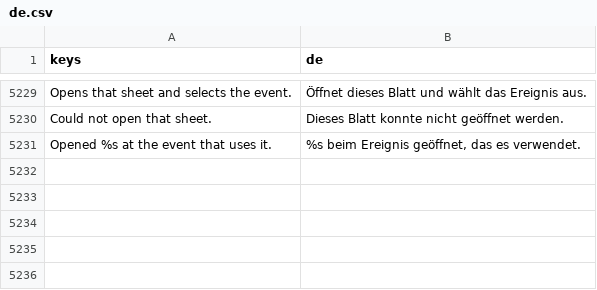
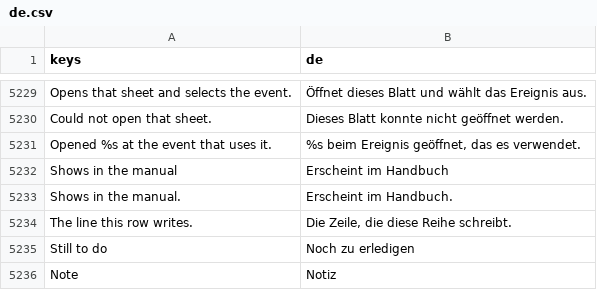
Before and after one commit to SalmanShhh/Godot-EventSheet-Visual-Scripting, a CSV file: addons/eventsheet/translations/de.csv, drawn as a sheet; only a part is shown, gaps mark what is left out.

```diff
--- a/addons/eventsheet/translations/de.csv
+++ b/addons/eventsheet/translations/de.csv
@@ -5255 +5255,6 @@ Could not open that sheet.,Dieses Blatt konnte nicht geöffnet werden.
 Opened %s at the event that uses it.,"%s beim Ereignis geöffnet, das es verwendet."
+Shows in the manual,Erscheint im Handbuch
+Shows in the manual.,Erscheint im Handbuch.
+The line this row writes.,"Die Zeile, die diese Reihe schreibt."
+Still to do,Noch zu erledigen
+Note,Notiz
```
Also changed, not shown: addons/eventsheet/translations/es.csv, addons/eventsheet/translations/fr.csv, 13 other files.
